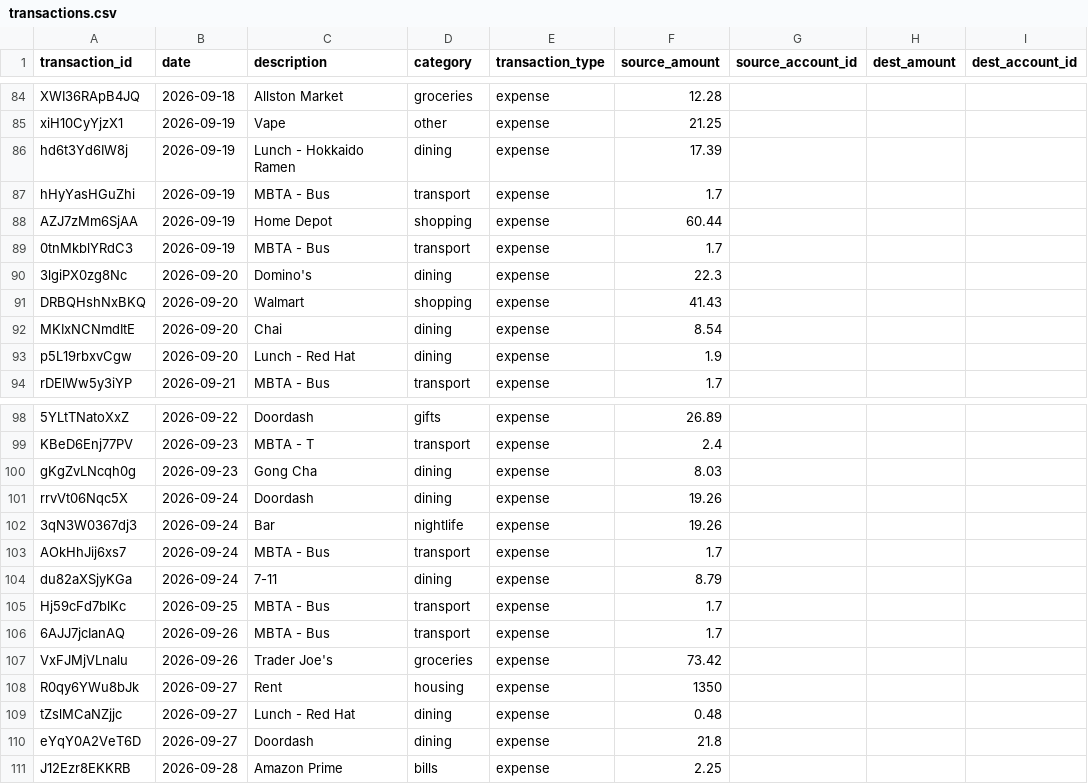
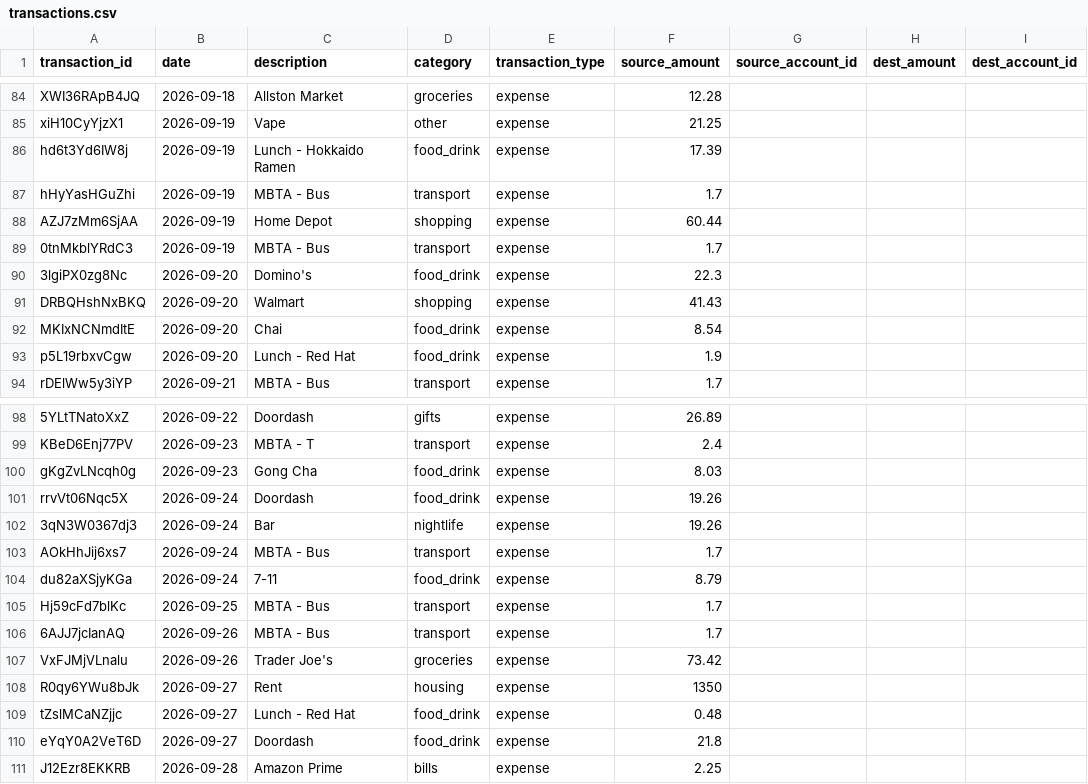
Before and after one commit to nimishwadekar/accountable, a CSV file: migration/transactions.csv, drawn as a sheet; only a part is shown, gaps mark what is left out; the diff covers the shown part only; the diff names each change by its address in the sheet, - before the commit and + after, or states it on an @@ line.

Commit message:
Rename dining to food & drinks

```diff
--- a/migration/transactions.csv
+++ b/migration/transactions.csv
-D86 (category): dining
+D86 (category): food_drink
-D90 (category): dining
+D90 (category): food_drink
-D92:D93 (category): dining
+D92:D93 (category): food_drink
-D100:D101 (category): dining
+D100:D101 (category): food_drink
-D104 (category): dining
+D104 (category): food_drink
-D109:D110 (category): dining
+D109:D110 (category): food_drink
```
Also changed, not shown: 43 edited cells elsewhere in this file, test_sheets/Categories.csv, test_sheets/Transactions.csv, 9 other files.
